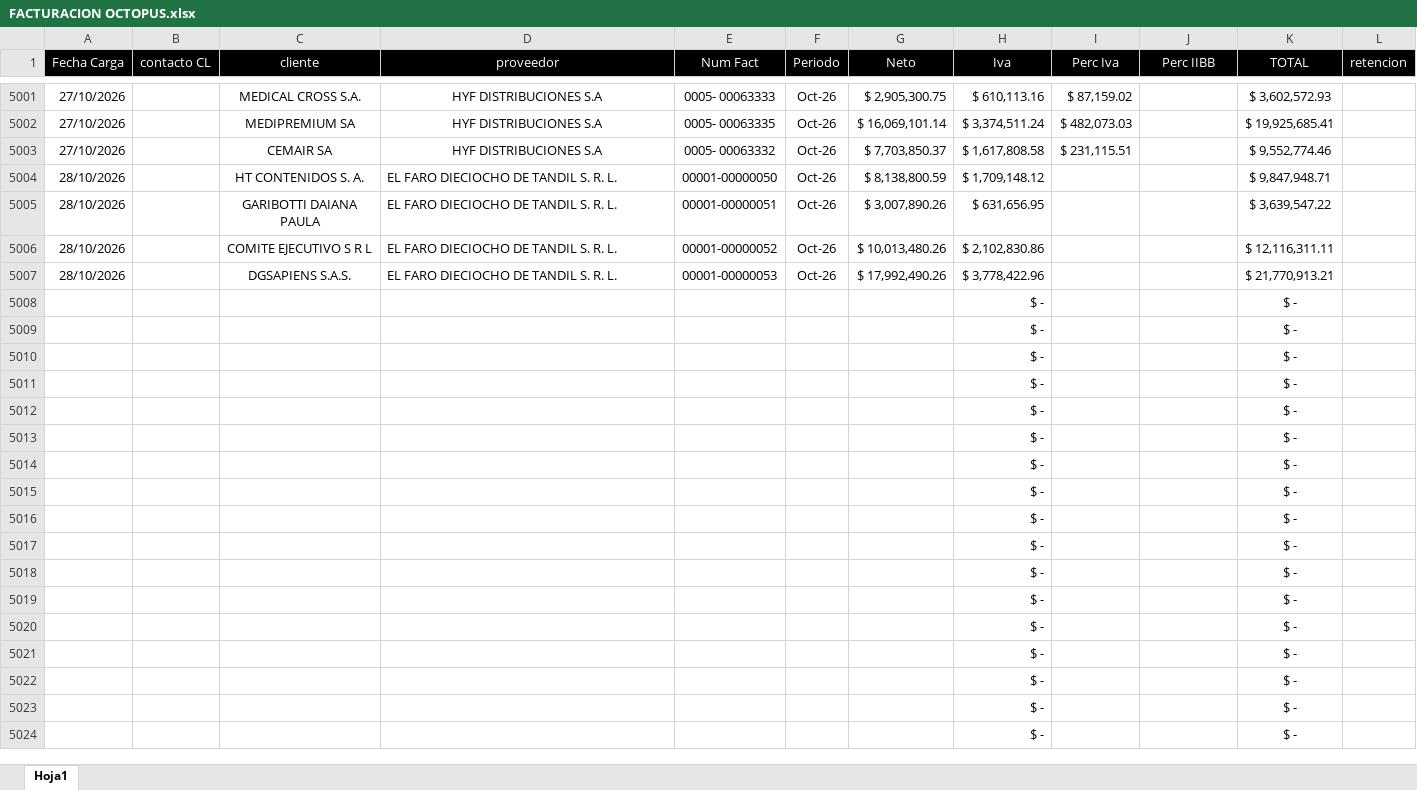
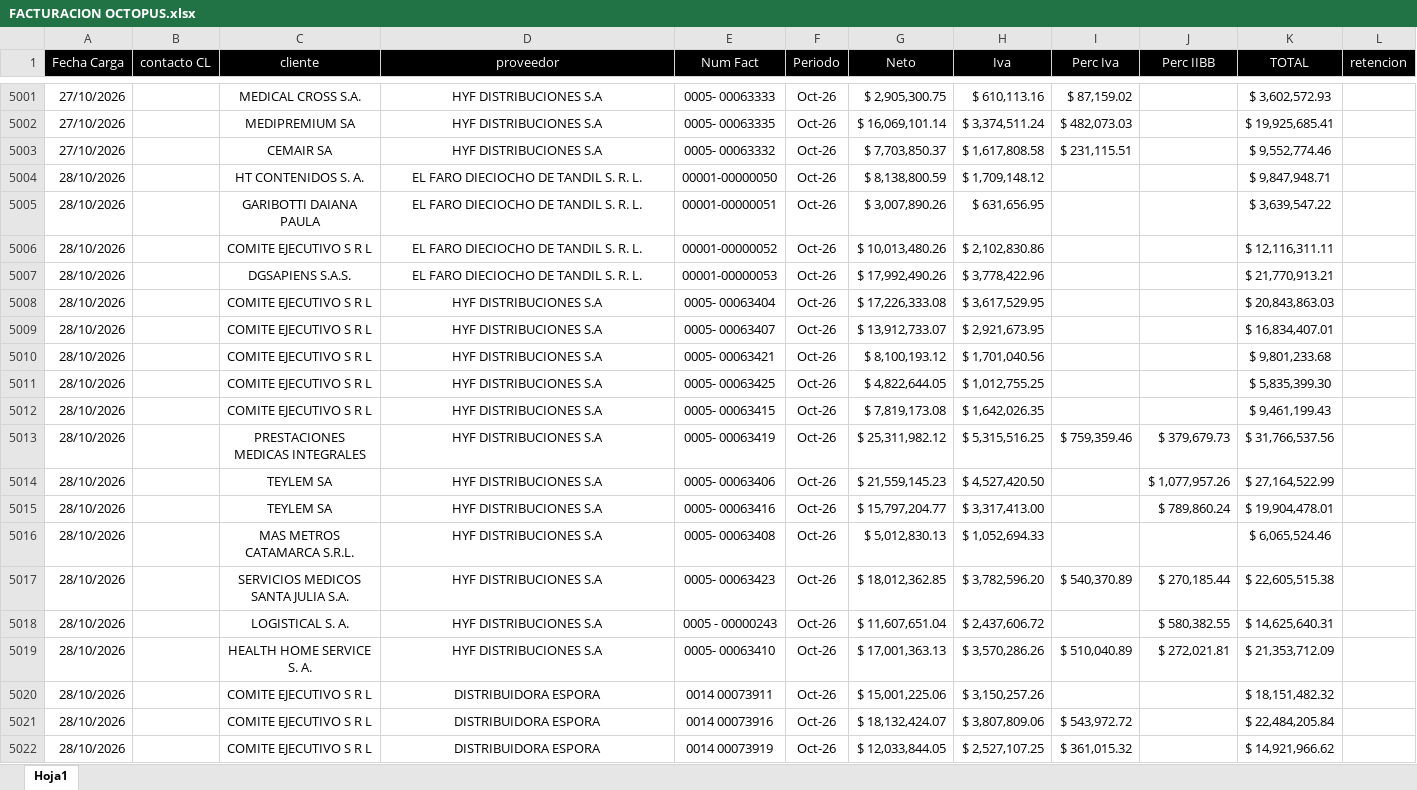
Before and after one commit to echtluciano-ship-it/octopus, an Excel workbook: data/FACTURACION OCTOPUS.xlsx, sheet Hoja1, drawn as a sheet; only a part is shown, gaps mark what is left out; the shorter side is filled out with more unchanged rows; values as stored, in another font and other column widths than the file's, no borders; charts and pictures not drawn; removed rows and columns are numbered as before the commit, all else as after; rows hold the shown columns only; the diff covers the shown part only; the diff names each change by its address in the sheet, - before the commit and + after, or states it on an @@ line.

Commit message:
Actualizar OCTOPUS con cierre del 28 de octubre

```diff
--- a/data/FACTURACION OCTOPUS.xlsx (sheet Hoja1)
+++ b/data/FACTURACION OCTOPUS.xlsx (sheet Hoja1)
-D5004:D5007 alignment: left
+D5004:D5007 alignment: center
-row 5008:  |  |  |  |  |  |  | $ - |  |  | $ -
-row 5009:  |  |  |  |  |  |  | $ - |  |  | $ -
+row 5008: 28/10/2026 |  | COMITE EJECUTIVO S R L | HYF DISTRIBUCIONES S.A | 0005- 00063404 | Oct-26 | $ 17,226,333.08 | $ 3,617,529.95 |  |  | $ 20,843,863.03
+row 5009: 28/10/2026 |  | COMITE EJECUTIVO S R L | HYF DISTRIBUCIONES S.A | 0005- 00063407 | Oct-26 | $ 13,912,733.07 | $ 2,921,673.95 |  |  | $ 16,834,407.01
+row 5010: 28/10/2026 |  | COMITE EJECUTIVO S R L | HYF DISTRIBUCIONES S.A | 0005- 00063421 | Oct-26 | $ 8,100,193.12 | $ 1,701,040.56 |  |  | $ 9,801,233.68
+row 5011: 28/10/2026 |  | COMITE EJECUTIVO S R L | HYF DISTRIBUCIONES S.A | 0005- 00063425 | Oct-26 | $ 4,822,644.05 | $ 1,012,755.25 |  |  | $ 5,835,399.30
+row 5012: 28/10/2026 |  | COMITE EJECUTIVO S R L | HYF DISTRIBUCIONES S.A | 0005- 00063415 | Oct-26 | $ 7,819,173.08 | $ 1,642,026.35 |  |  | $ 9,461,199.43
+row 5013: 28/10/2026 |  | PRESTACIONES MEDICAS INTEGRALES | HYF DISTRIBUCIONES S.A | 0005- 00063419 | Oct-26 | $ 25,311,982.12 | $ 5,315,516.25 | $ 759,359.46 | $ 379,679.73 | $ 31,766,537.56
+row 5014: 28/10/2026 |  | TEYLEM SA | HYF DISTRIBUCIONES S.A | 0005- 00063406 | Oct-26 | $ 21,559,145.23 | $ 4,527,420.50 |  | $ 1,077,957.26 | $ 27,164,522.99
+row 5015: 28/10/2026 |  | TEYLEM SA | HYF DISTRIBUCIONES S.A | 0005- 00063416 | Oct-26 | $ 15,797,204.77 | $ 3,317,413.00 |  | $ 789,860.24 | $ 19,904,478.01
+row 5016: 28/10/2026 |  | MAS METROS CATAMARCA S.R.L. | HYF DISTRIBUCIONES S.A | 0005- 00063408 | Oct-26 | $ 5,012,830.13 | $ 1,052,694.33 |  |  | $ 6,065,524.46
+row 5017: 28/10/2026 |  | SERVICIOS MEDICOS SANTA JULIA S.A. | HYF DISTRIBUCIONES S.A | 0005- 00063423 | Oct-26 | $ 18,012,362.85 | $ 3,782,596.20 | $ 540,370.89 | $ 270,185.44 | $ 22,605,515.38
+row 5018: 28/10/2026 |  | LOGISTICAL S. A. | HYF DISTRIBUCIONES S.A | 0005 - 00000243 | Oct-26 | $ 11,607,651.04 | $ 2,437,606.72 |  | $ 580,382.55 | $ 14,625,640.31
+row 5019: 28/10/2026 |  | HEALTH HOME SERVICE S. A. | HYF DISTRIBUCIONES S.A | 0005- 00063410 | Oct-26 | $ 17,001,363.13 | $ 3,570,286.26 | $ 510,040.89 | $ 272,021.81 | $ 21,353,712.09
+row 5020: 28/10/2026 |  | COMITE EJECUTIVO S R L | DISTRIBUIDORA ESPORA | 0014 00073911 | Oct-26 | $ 15,001,225.06 | $ 3,150,257.26 |  |  | $ 18,151,482.32
+row 5021: 28/10/2026 |  | COMITE EJECUTIVO S R L | DISTRIBUIDORA ESPORA | 0014 00073916 | Oct-26 | $ 18,132,424.07 | $ 3,807,809.06 | $ 543,972.72 |  | $ 22,484,205.84
+row 5022: 28/10/2026 |  | COMITE EJECUTIVO S R L | DISTRIBUIDORA ESPORA | 0014 00073919 | Oct-26 | $ 12,033,844.05 | $ 2,527,107.25 | $ 361,015.32 |  | $ 14,921,966.62
```
Also changed, not shown: 19 added rows and cell formats elsewhere in this sheet, 6 other files.
